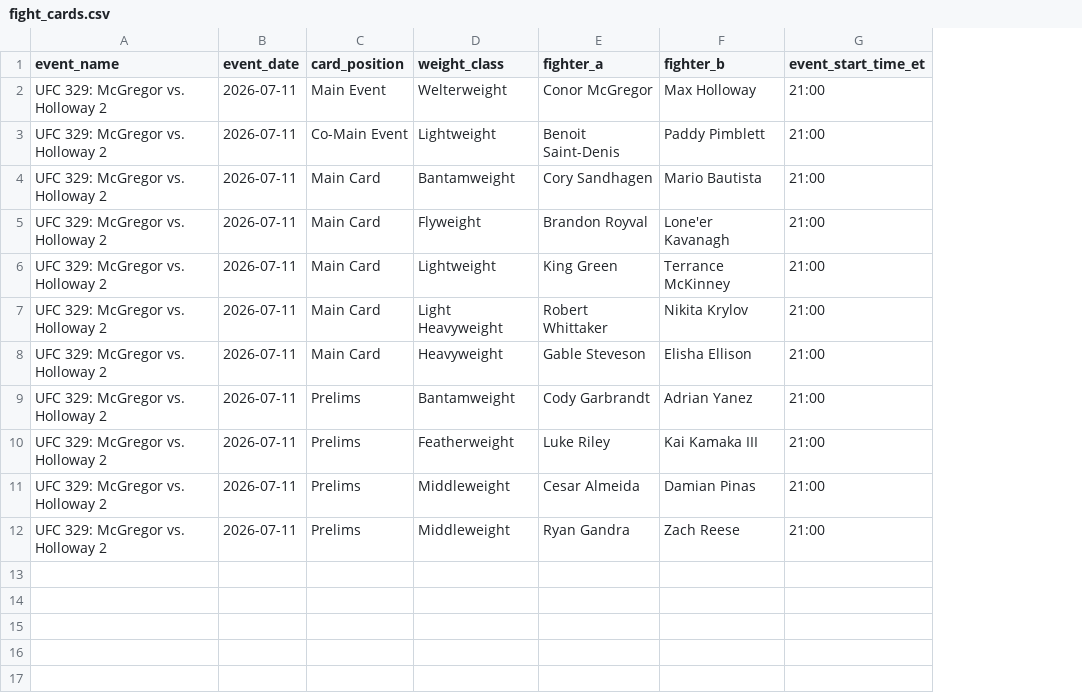
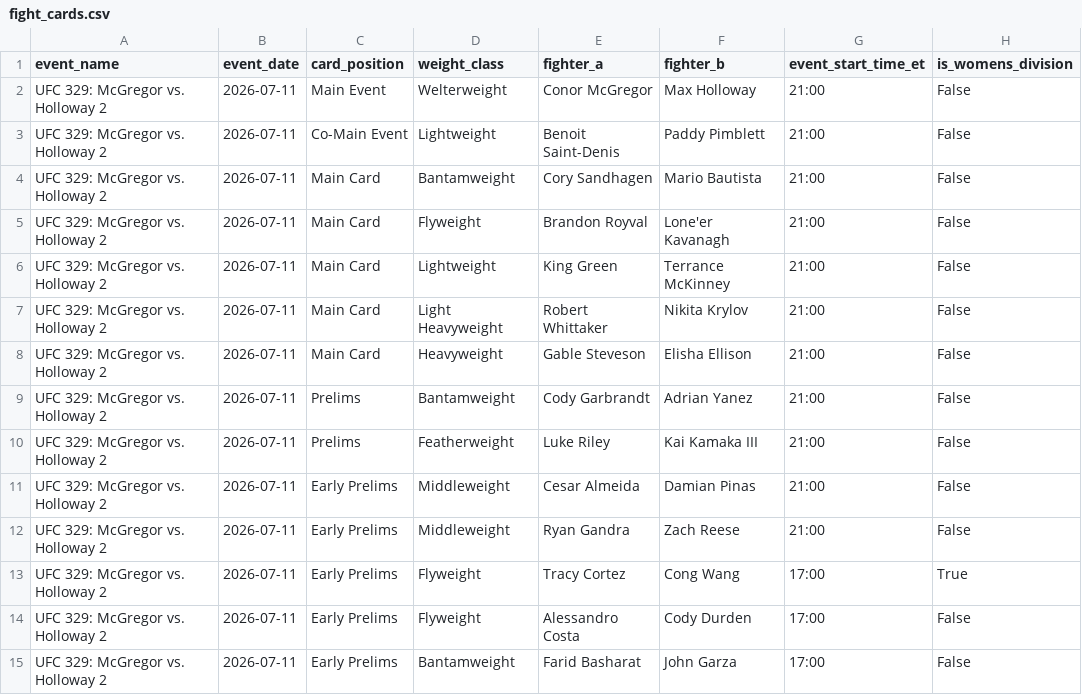
Before and after one commit to sb98park/ufc-edge-finder, a CSV file: data/fight_cards.csv, drawn as a sheet; the diff names each change by its address in the sheet, - before the commit and + after, or states it on an @@ line.

```diff
--- a/data/fight_cards.csv
+++ b/data/fight_cards.csv
+column H (is_womens_division), rows 2-12: all False
-C11:C12 (card_position): Prelims
+C11:C12 (card_position): Early Prelims
+row 13: UFC 329: McGregor vs. Holloway 2 | 2026-07-11 | Early Prelims | Flyweight | Tracy Cortez | Cong Wang | 17:00 | True
+row 14: UFC 329: McGregor vs. Holloway 2 | 2026-07-11 | Early Prelims | Flyweight | Alessandro Costa | Cody Durden | 17:00 | False
+row 15: UFC 329: McGregor vs. Holloway 2 | 2026-07-11 | Early Prelims | Bantamweight | Farid Basharat | John Garza | 17:00 | False
```
Also changed, not shown: data/fighters.csv, data/future_cards.csv, 5 other files.
